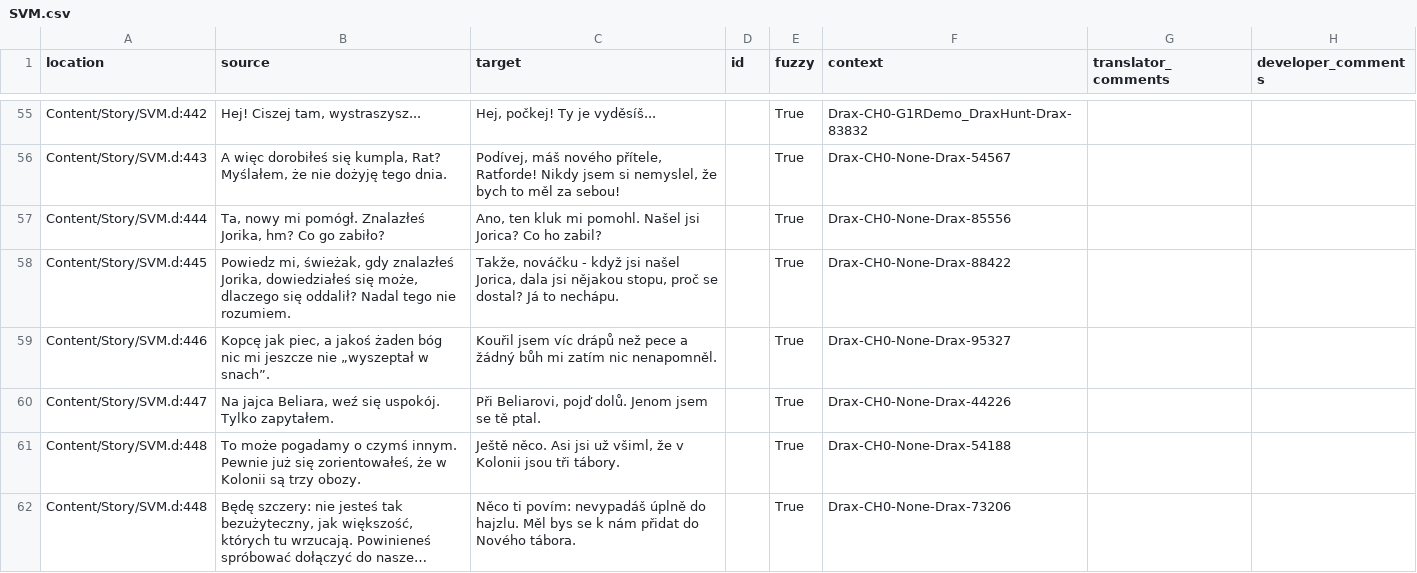
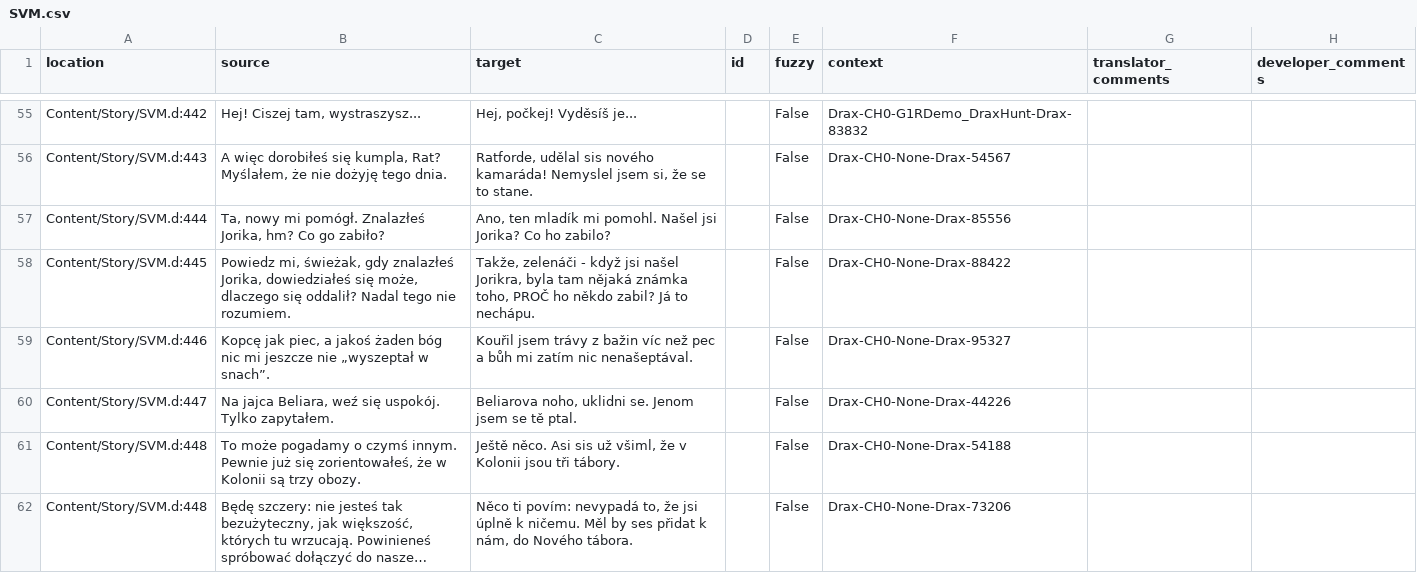
Before and after one commit to Nyras-Enjoyers/nyras-prologue-demake-scripts, a CSV file: .translations/cs/SVM.csv, drawn as a sheet; only a part is shown, gaps mark what is left out; long unchanged cells end in …; the diff covers the shown part only; the diff names each change by its address in the sheet, - before the commit and + after, or states it on an @@ line.

```diff
--- a/.translations/cs/SVM.csv
+++ b/.translations/cs/SVM.csv
-C55 (target): Hej, počkej! Ty je vyděsíš...
+C55 (target): Hej, počkej! Vyděsíš je...
-E55:E62 (fuzzy): True
+E55:E62 (fuzzy): False
-C56 (target): Podívej, máš nového přítele, Ratforde! Nikdy jsem si nemyslel, že bych to měl za sebou!
+C56 (target): Ratforde, udělal sis nového kamaráda! Nemyslel jsem si, že se to stane.
-C57 (target): Ano, ten kluk mi pomohl. Našel jsi Jorica? Co ho zabil?
+C57 (target): Ano, ten mladík mi pomohl. Našel jsi Jorika? Co ho zabilo?
-C58 (target): Takže, nováčku - když jsi našel Jorica, dala jsi nějakou stopu, proč se dostal? Já to…
+C58 (target): Takže, zelenáči - když jsi našel Jorikra, byla tam nějaká známka toho, PROČ ho někdo zabil? Já to…
-C59 (target): Kouřil jsem víc drápů než pece a žádný bůh mi zatím nic nenapomněl.
+C59 (target): Kouřil jsem trávy z bažin víc než pec a bůh mi zatím nic nenašeptával.
-C60 (target): Při Beliarovi, pojď dolů. Jenom jsem…
+C60 (target): Beliarova noho, uklidni se. Jenom jsem…
-C61 (target): …něco. Asi jsi už všiml,…
+C61 (target): …něco. Asi sis už všiml,…
-C62 (target): …ti povím: nevypadáš úplně do hajzlu. Měl bys se k nám přidat do Nového…
+C62 (target): …ti povím: nevypadá to, že jsi úplně k ničemu. Měl by ses přidat k nám, do Nového…
```
Also changed, not shown: 54 edited cells elsewhere in this file.
